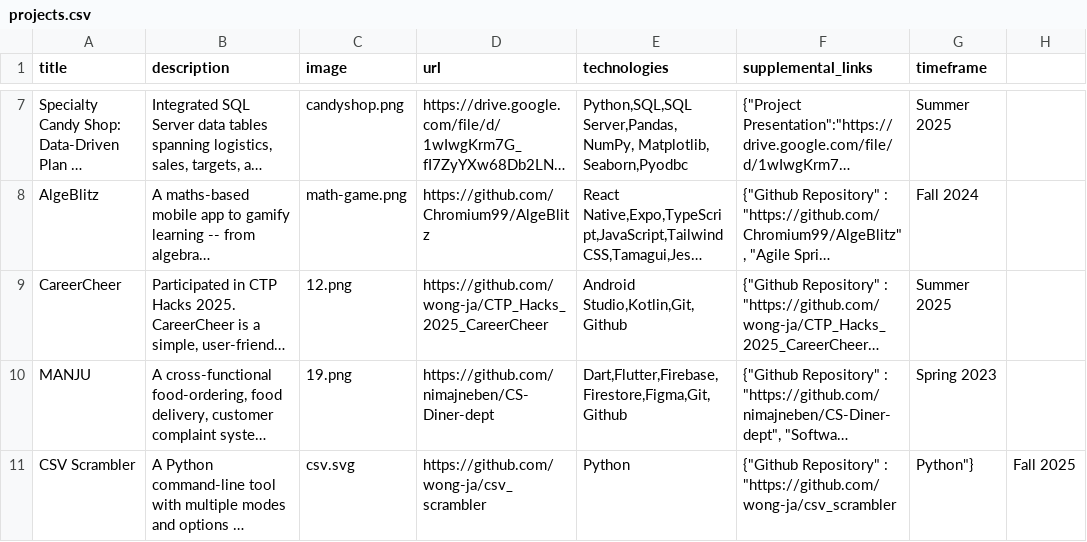
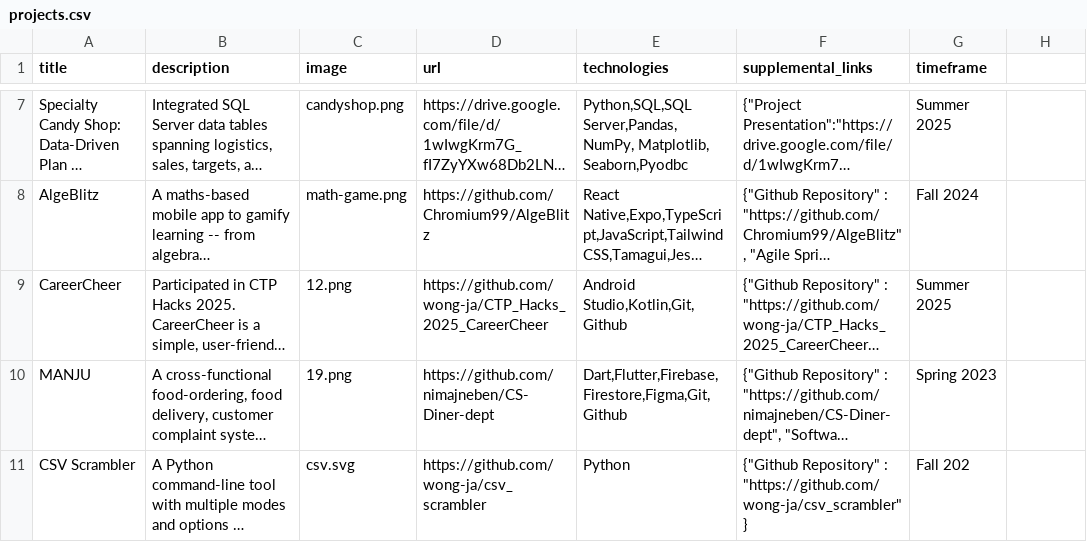
Before and after one commit to wong-ja/wong-ja.github.io, a CSV file: data/projects.csv, drawn as a sheet; only a part is shown, gaps mark what is left out; long unchanged cells end in …; the diff names each change by its address in the sheet, - before the commit and + after, or states it on an @@ line.

Commit message:
fix broken link

```diff
--- a/data/projects.csv
+++ b/data/projects.csv
-F11 (supplemental_links): …Repository" : "https://github.com/wong-ja/csv_scrambler
+F11 (supplemental_links): …Repository" : "https://github.com/wong-ja/csv_scrambler"}
-G11 (timeframe): Python"}
+G11 (timeframe): Fall 202
-H11: Fall 2025
+H11: (empty)
```
